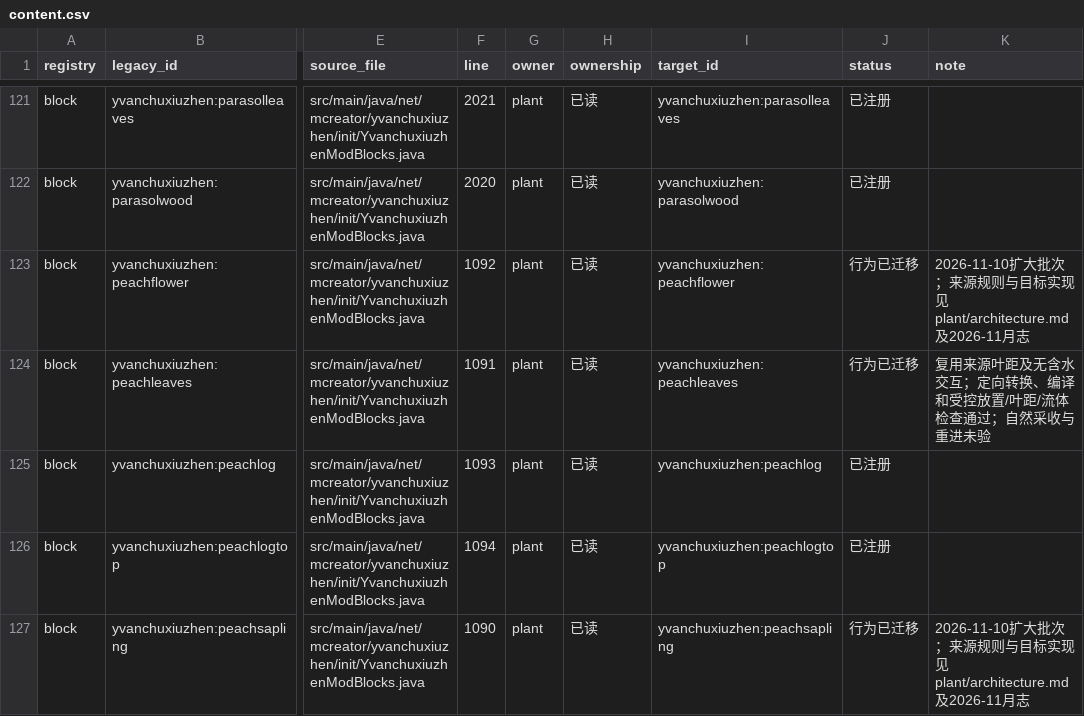
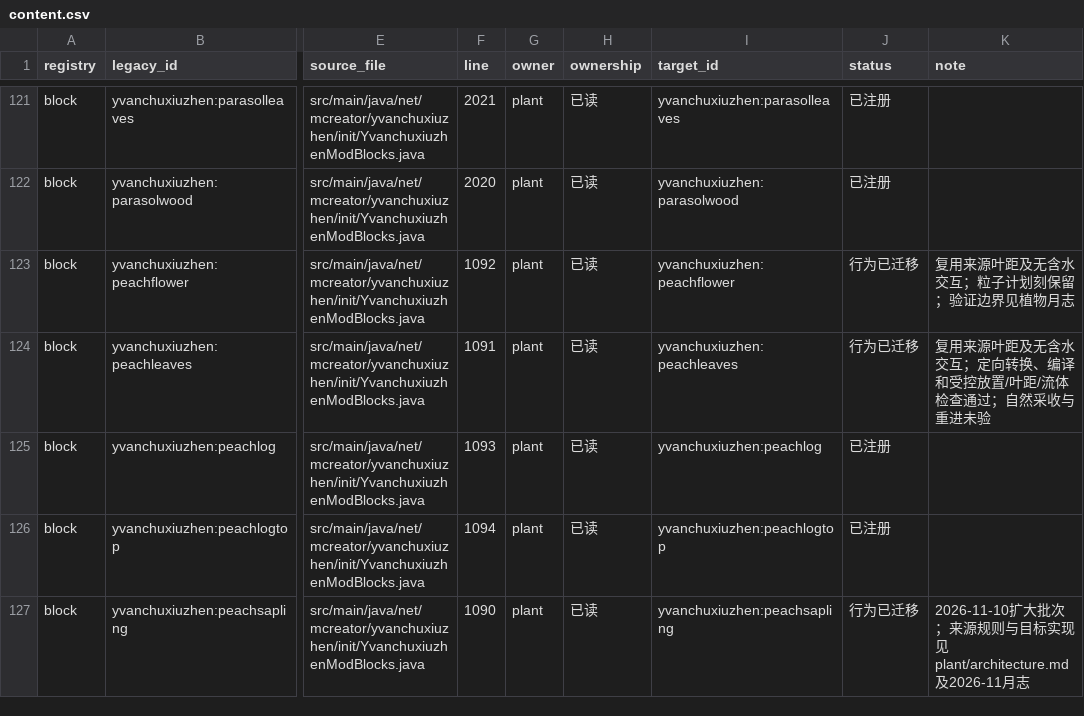
Before and after one commit to Shane77ly/yvanchuxiuzhen-1.21.1, a CSV file: docs/systems/plant/ledger/content.csv, drawn as a sheet; only a part is shown, gaps mark what is left out; the diff names each change by its address in the sheet, - before the commit and + after, or states it on an @@ line.

```diff
--- a/docs/systems/plant/ledger/content.csv
+++ b/docs/systems/plant/ledger/content.csv
-K123 (note): 2026-11-10扩大批次；来源规则与目标实现见plant/architecture.md及2026-11月志
+K123 (note): 复用来源叶距及无含水交互；粒子计划刻保留；验证边界见植物月志
```
Also changed, not shown: docs/systems/plant/ledger/source-evidence.csv, docs/systems/plant/ledger/source-fingerprints.csv, 7 other files.
